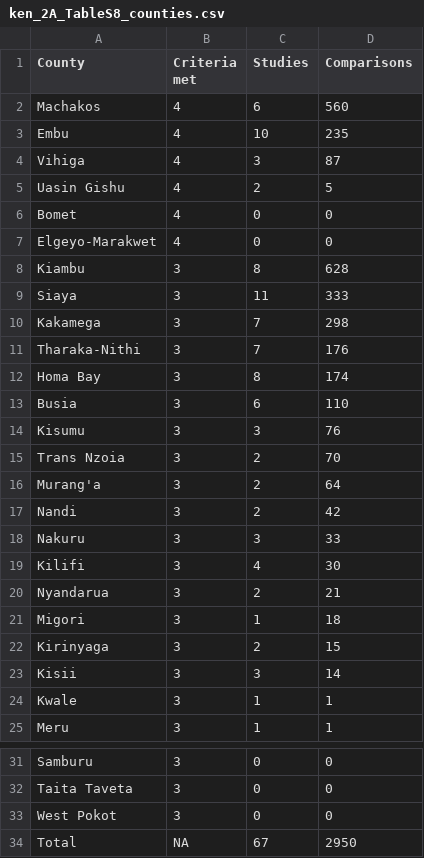
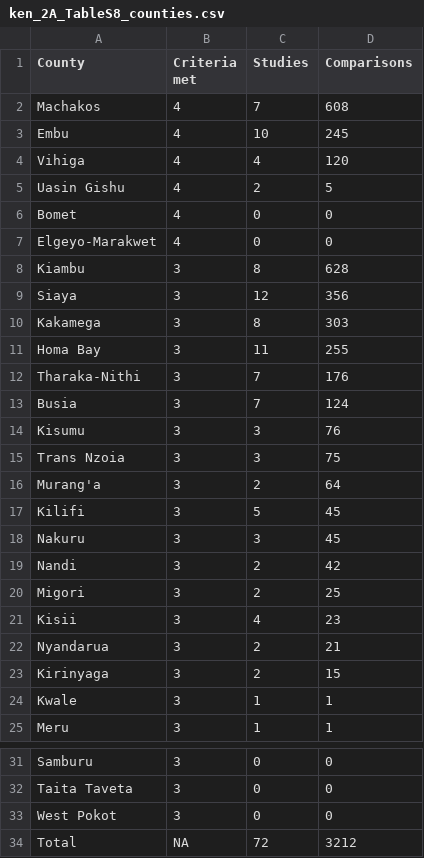
Before and after one commit to andreacsanchezb10/Agroecology_Evidence_Hub, a CSV file: 02.FOMD/05.meta_analysis/idrc-cfra_analysis/02.cfra_analysis/Kenya/ken_2A_TableS8_counties.csv, drawn as a sheet; only a part is shown, gaps mark what is left out.

```diff
--- a/02.FOMD/05.meta_analysis/idrc-cfra_analysis/02.cfra_analysis/Kenya/ken_2A_TableS8_counties.csv
+++ b/02.FOMD/05.meta_analysis/idrc-cfra_analysis/02.cfra_analysis/Kenya/ken_2A_TableS8_counties.csv
@@ -1,5 +1,5 @@
 County,Criteria met,Studies,Comparisons
-Machakos,4,6,560
-Embu,4,10,235
-Vihiga,4,3,87
+Machakos,4,7,608
+Embu,4,10,245
+Vihiga,4,4,120
 Uasin Gishu,4,2,5
@@ -8,17 +8,17 @@ Elgeyo-Marakwet,4,0,0
 Kiambu,3,8,628
-Siaya,3,11,333
-Kakamega,3,7,298
+Siaya,3,12,356
+Kakamega,3,8,303
+Homa Bay,3,11,255
 Tharaka-Nithi,3,7,176
-Homa Bay,3,8,174
-Busia,3,6,110
+Busia,3,7,124
 Kisumu,3,3,76
-Trans Nzoia,3,2,70
+Trans Nzoia,3,3,75
 Murang'a,3,2,64
+Kilifi,3,5,45
+Nakuru,3,3,45
 Nandi,3,2,42
-Nakuru,3,3,33
-Kilifi,3,4,30
+Migori,3,2,25
+Kisii,3,4,23
 Nyandarua,3,2,21
-Migori,3,1,18
 Kirinyaga,3,2,15
-Kisii,3,3,14
 Kwale,3,1,1
@@ -33,2 +33,2 @@ Taita Taveta,3,0,0
 West Pokot,3,0,0
-Total,NA,67,2950
+Total,NA,72,3212
```
Also changed, not shown: 02.FOMD/05.meta_analysis/idrc-cfra_analysis/02.cfra_analysis/Kenya/ken_2A_TableS1_aez.csv, 02.FOMD/05.meta_analysis/idrc-cfra_analysis/02.cfra_analysis/Kenya/ken_2B_TableS1_aez.csv, 22 other files.
